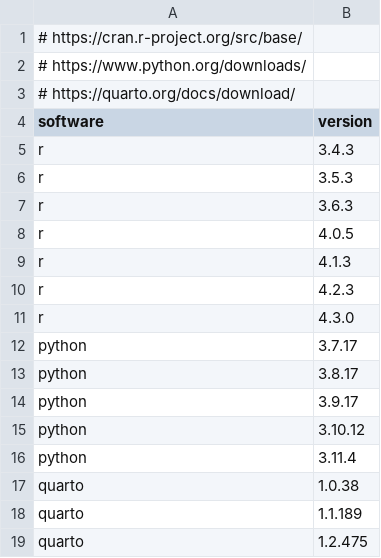
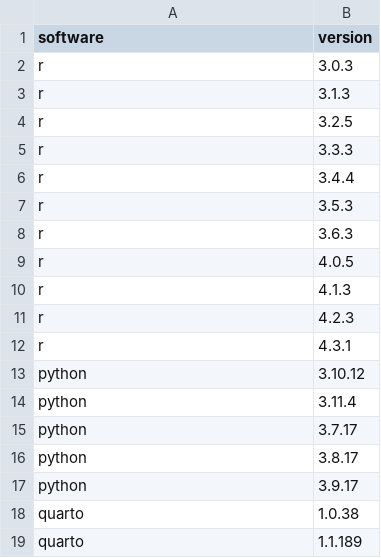
Before and after one commit to jumpingrivers/audit.base, a CSV file: inst/extdata/versions/software.csv, drawn as a sheet; only a part is shown; the shorter side is filled out with more unchanged rows.

Commit message:
Automatically update versions (#12)

```diff
--- a/inst/extdata/versions/software.csv
+++ b/inst/extdata/versions/software.csv
@@ -1,6 +1,7 @@
-# https://cran.r-project.org/src/base/
-# https://www.python.org/downloads/
-# https://quarto.org/docs/download/
 software,version
-r,3.4.3
+r,3.0.3
+r,3.1.3
+r,3.2.5
+r,3.3.3
+r,3.4.4
 r,3.5.3
@@ -10,3 +11,5 @@ r,4.1.3
 r,4.2.3
-r,4.3.0
+r,4.3.1
+python,3.10.12
+python,3.11.4
 python,3.7.17
@@ -14,4 +17,2 @@ python,3.8.17
 python,3.9.17
-python,3.10.12
-python,3.11.4
 quarto,1.0.38
```
Also changed, not shown: 6 other files.
